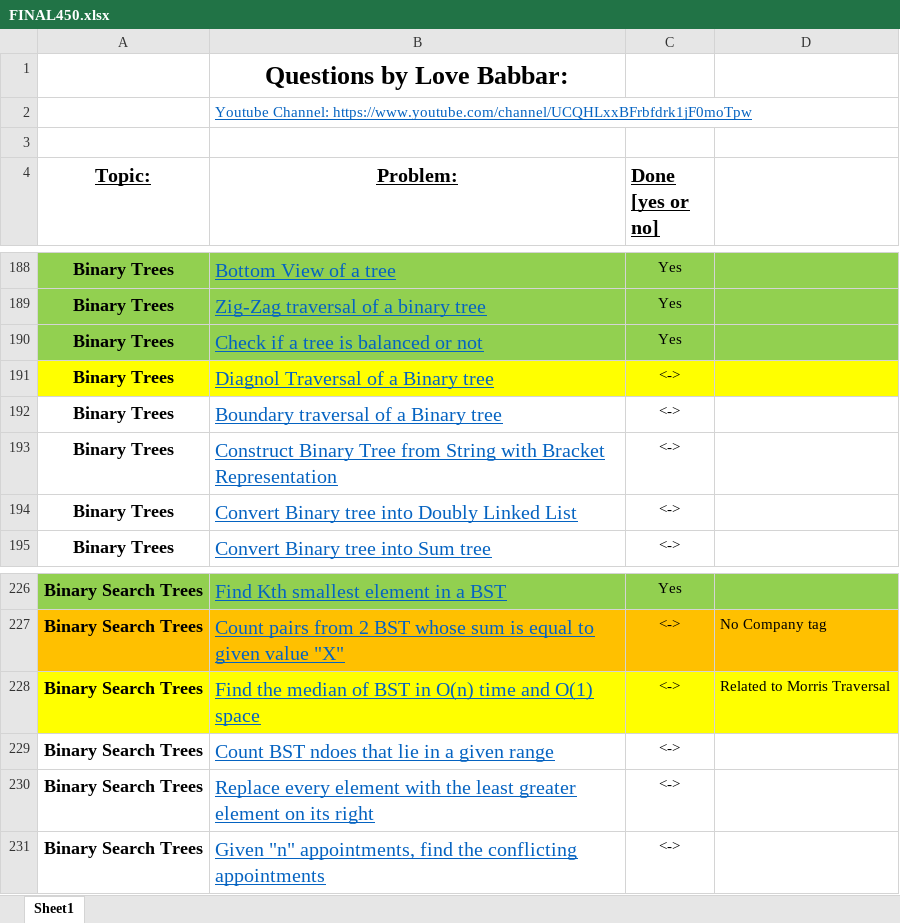
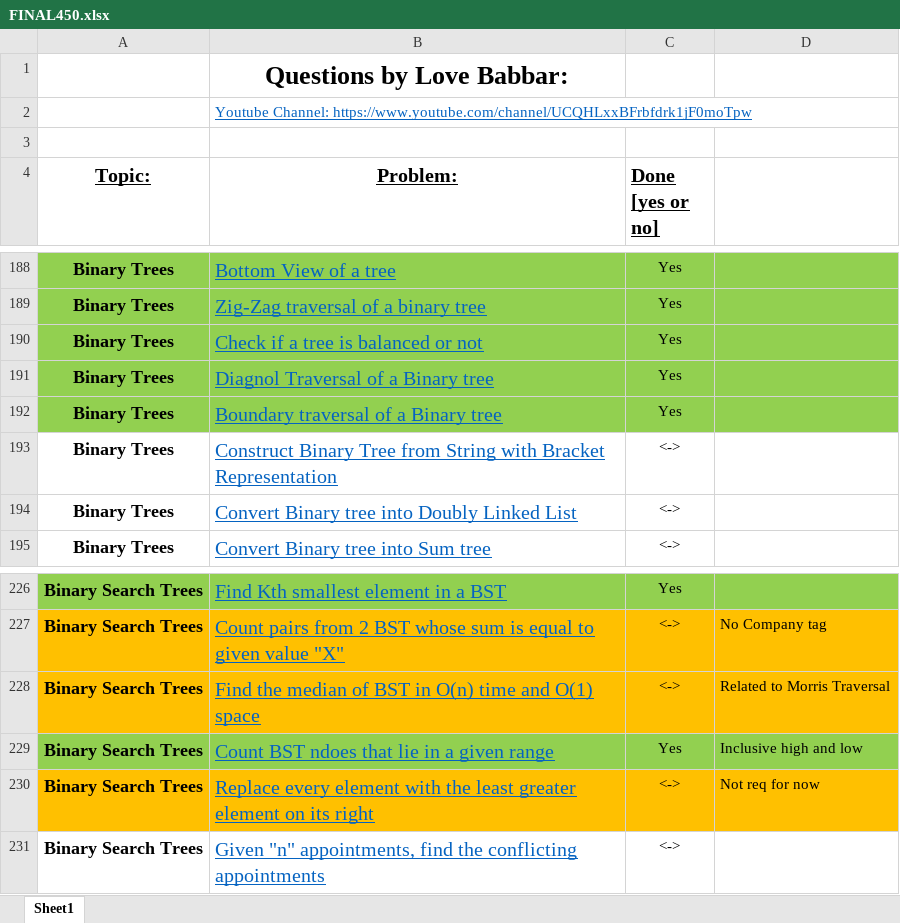
Before and after one commit to siddharth8763/DataStructureProblems, an Excel workbook: FINAL450.xlsx, sheet Sheet1, drawn as a sheet; only a part is shown, gaps mark what is left out; values as stored, in another font and other column widths than the file's, no borders; the diff names each change by its address in the sheet, - before the commit and + after, or states it on an @@ line.

```diff
--- a/FINAL450.xlsx (sheet Sheet1)
+++ b/FINAL450.xlsx (sheet Sheet1)
-A191:D191 fill: #FFFF00
+A191:D191 fill: #92D050
-C191:C192 (Done [yes or no]): <->
+C191:C192 (Done [yes or no]): Yes
-A192:D192 fill: none
+A192:D192 fill: #92D050
-A228:D228 fill: #FFFF00
+A228:D228 fill: #FFC000
-A229:D229 fill: none
+A229:D229 fill: #92D050
-C229 (Done [yes or no]): <->
+C229 (Done [yes or no]): Yes
-D229: (empty)
+D229: Inclusive high and low
-A230:D230 fill: none
+A230:D230 fill: #FFC000
-D230: (empty)
+D230: Not req for now
```
Also changed, not shown: 4 other files.
